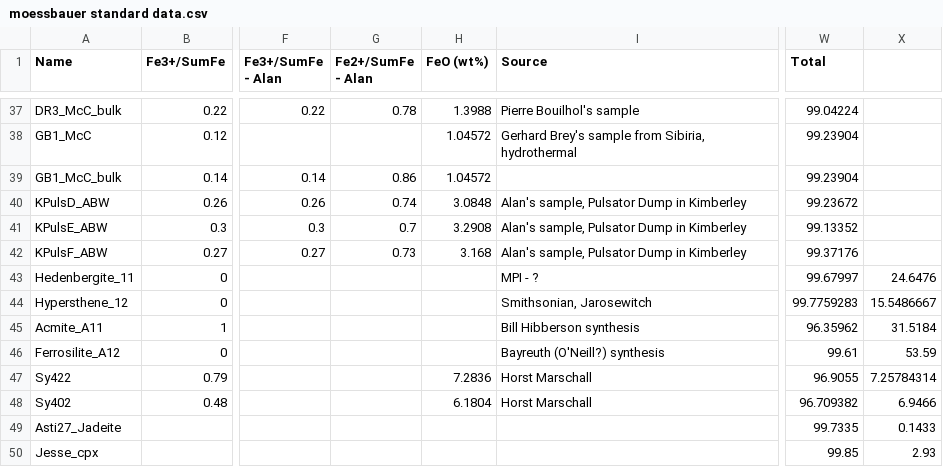
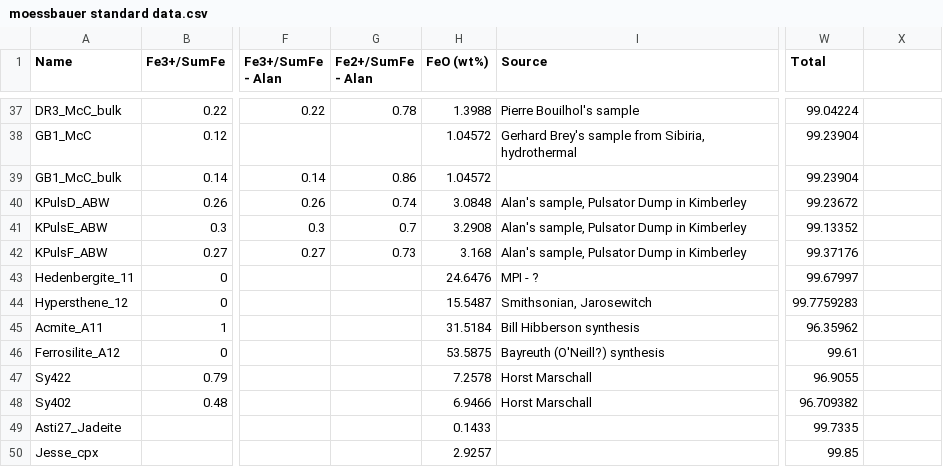
Before and after one commit to Hezel2000/flank_method, a CSV file: data/moessbauer standard data.csv, drawn as a sheet; only a part is shown, gaps mark what is left out; the diff names each change by its address in the sheet, - before the commit and + after, or states it on an @@ line.

Commit message:
Update moessbauer standard data.csv

```diff
--- a/data/moessbauer standard data.csv
+++ b/data/moessbauer standard data.csv
-H43 (FeO (wt%)): (empty)
+H43 (FeO (wt%)): 24.6476
-X43: 24.6476
+X43: (empty)
-H44 (FeO (wt%)): (empty)
+H44 (FeO (wt%)): 15.5487
-X44: 15.5486667
+X44: (empty)
-H45 (FeO (wt%)): (empty)
+H45 (FeO (wt%)): 31.5184
-X45: 31.5184
+X45: (empty)
-H46 (FeO (wt%)): (empty)
+H46 (FeO (wt%)): 53.5875
-X46: 53.59
+X46: (empty)
-H47 (FeO (wt%)): 7.2836
+H47 (FeO (wt%)): 7.2578
-X47: 7.25784314
+X47: (empty)
-H48 (FeO (wt%)): 6.1804
+H48 (FeO (wt%)): 6.9466
-X48: 6.9466
+X48: (empty)
-H49 (FeO (wt%)): (empty)
+H49 (FeO (wt%)): 0.1433
-X49: 0.1433
+X49: (empty)
-H50 (FeO (wt%)): (empty)
+H50 (FeO (wt%)): 2.9257
-X50: 2.93
+X50: (empty)
```
